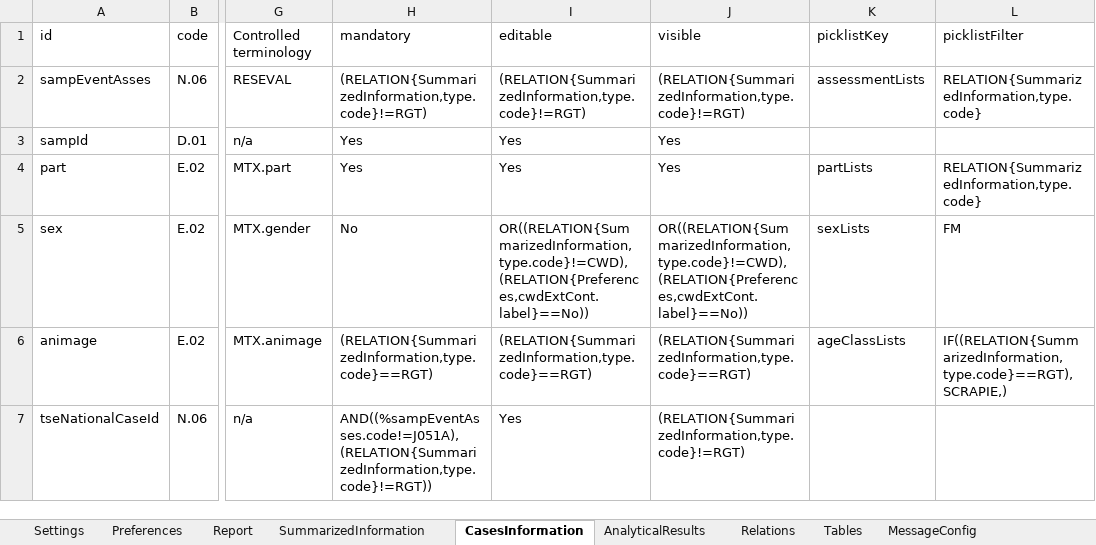
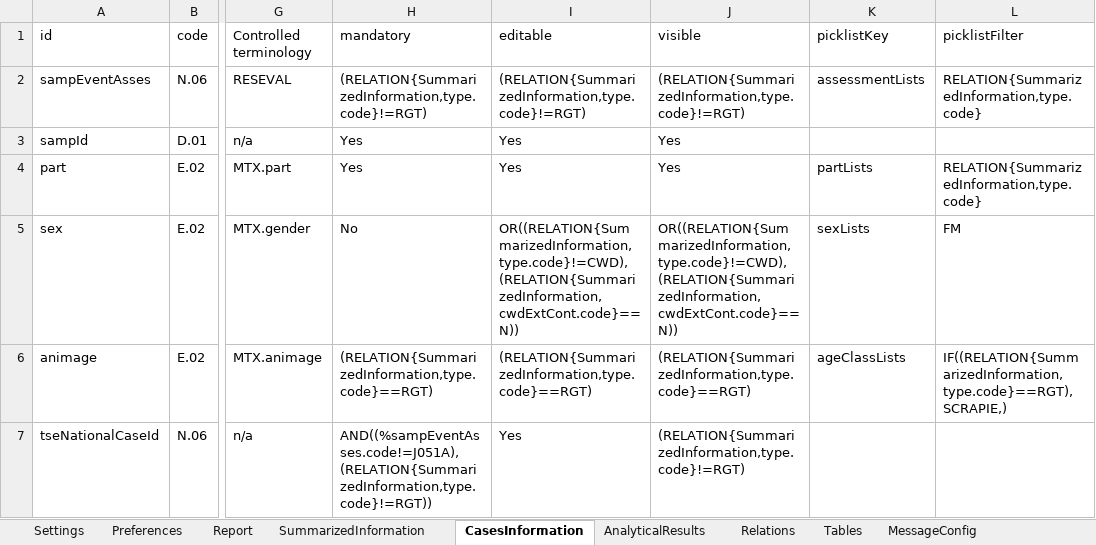
Before and after one commit to openefsa/tse-data-reporting-tool, an Excel workbook: compat/tablesSchema.1.2.2.xlsx, sheet CasesInformation, drawn as a sheet; only a part is shown, gaps mark what is left out; values as stored, in another font and other column widths than the file's, no borders; table styles not drawn; the diff names each change by its address in the sheet, - before the commit and + after, or states it on an @@ line.

Commit message:
- Double click for open report - Added reference to Preferences for SampleCases - Solved import of report with custom resId - finalised BETA funtions - origSampId null for RGT

```diff
--- a/compat/tablesSchema.1.2.2.xlsx (sheet CasesInformation)
+++ b/compat/tablesSchema.1.2.2.xlsx (sheet CasesInformation)
-I5 (editable): OR((RELATION{SummarizedInformation,type.code}!=CWD),(RELATION{Preferences,cwdExtCont.label}==No))
+I5 (editable): OR((RELATION{SummarizedInformation,type.code}!=CWD),(RELATION{SummarizedInformation,cwdExtCont.code}==N))
-J5 (visible): OR((RELATION{SummarizedInformation,type.code}!=CWD),(RELATION{Preferences,cwdExtCont.label}==No))
+J5 (visible): OR((RELATION{SummarizedInformation,type.code}!=CWD),(RELATION{SummarizedInformation,cwdExtCont.code}==N))
```
Also changed, not shown: sheet SummarizedInformation, sheet Report, sheet AnalyticalResults, sheet Tables, config/tablesSchema.xlsx, target/classes/tablesSchema.xlsx, 6 other files.
